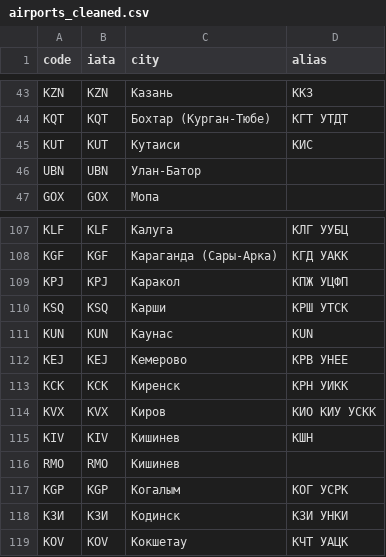
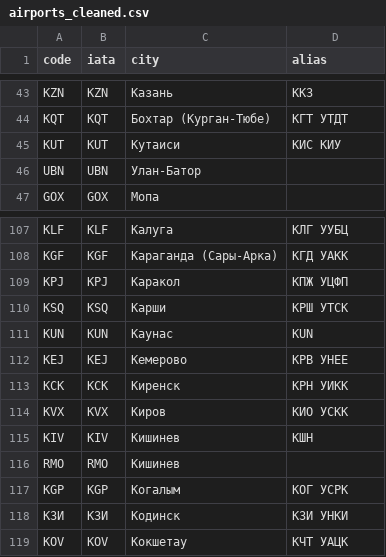
Before and after one commit to aivashurov/decoder, a CSV file: airports_cleaned.csv, drawn as a sheet; only a part is shown, gaps mark what is left out.

Commit message:
Update airports_cleaned.csv

```diff
--- a/airports_cleaned.csv
+++ b/airports_cleaned.csv
@@ -44,3 +44,3 @@ KZN,KZN,Казань,ККЗ
 KQT,KQT,Бохтар (Курган-Тюбе),КГТ УТДТ
-KUT,KUT,Кутаиси,КИС
+KUT,KUT,Кутаиси,КИС КИУ
 UBN,UBN,Улан-Батор,
@@ -113,3 +113,3 @@ KEJ,KEJ,Кемерово,КРВ УНЕЕ
 KCK,KCK,Киренск,КРН УИКК
-KVX,KVX,Киров,КИО КИУ УСКК
+KVX,KVX,Киров,КИО УСКК
 KIV,KIV,Кишинев,КШН
```
